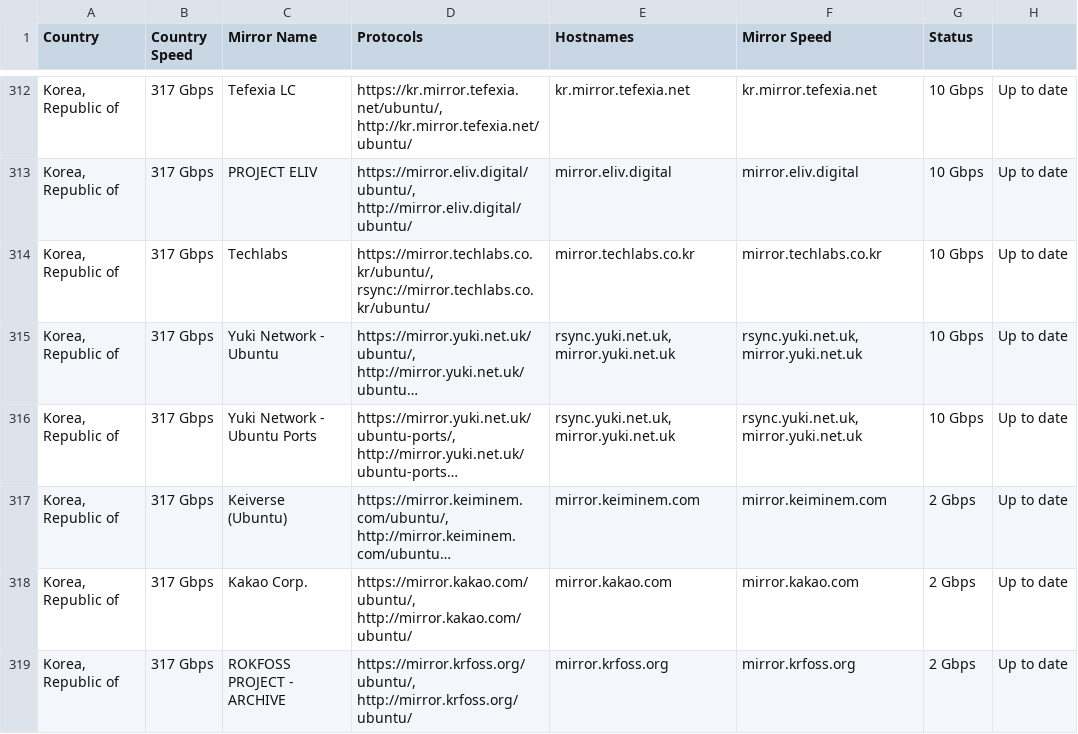
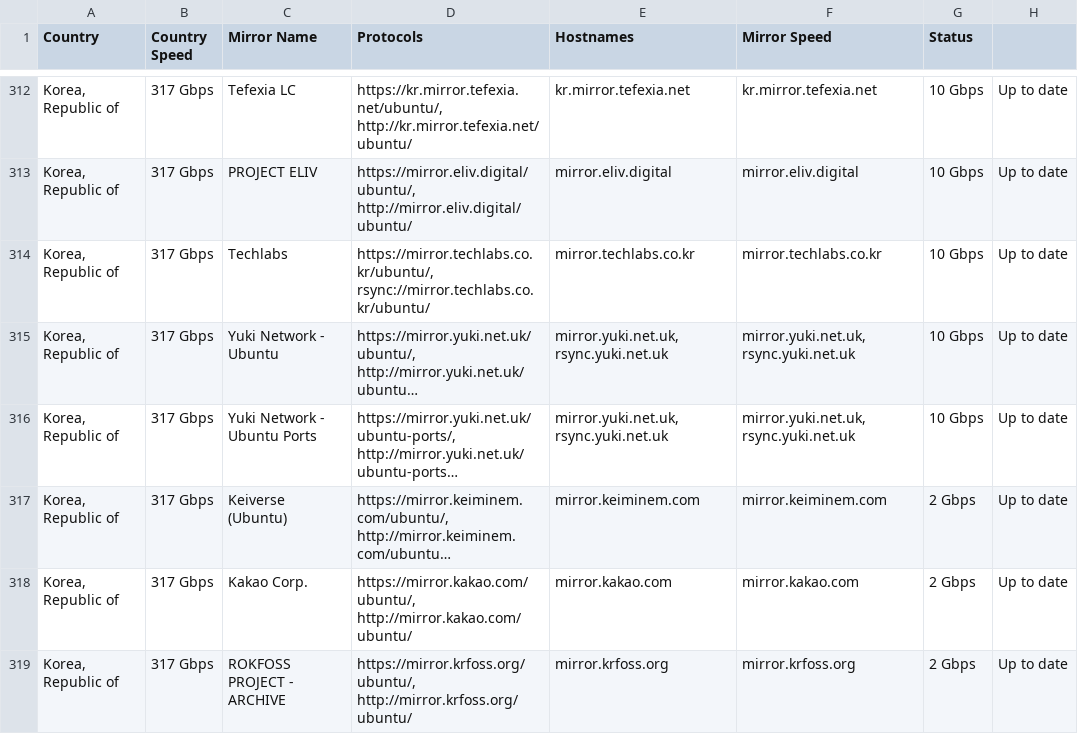
Before and after one commit to crazyuploader/Ubuntu-Mirror-Scraper, a CSV file: data/mirrors/archive/servers.csv, drawn as a sheet; only a part is shown, gaps mark what is left out; long unchanged cells end in …; the diff covers the shown part only; the diff names each change by its address in the sheet, - before the commit and + after, or states it on an @@ line.

```diff
--- a/data/mirrors/archive/servers.csv
+++ b/data/mirrors/archive/servers.csv
-E315:E316 (Hostnames): rsync.yuki.net.uk, mirror.yuki.net.uk
+E315:E316 (Hostnames): mirror.yuki.net.uk, rsync.yuki.net.uk
-F315:F316 (Mirror Speed): rsync.yuki.net.uk, mirror.yuki.net.uk
+F315:F316 (Mirror Speed): mirror.yuki.net.uk, rsync.yuki.net.uk
```
Also changed, not shown: 18 edited cells elsewhere in this file, data/mirrors/cd/servers.csv, 4 other files.
